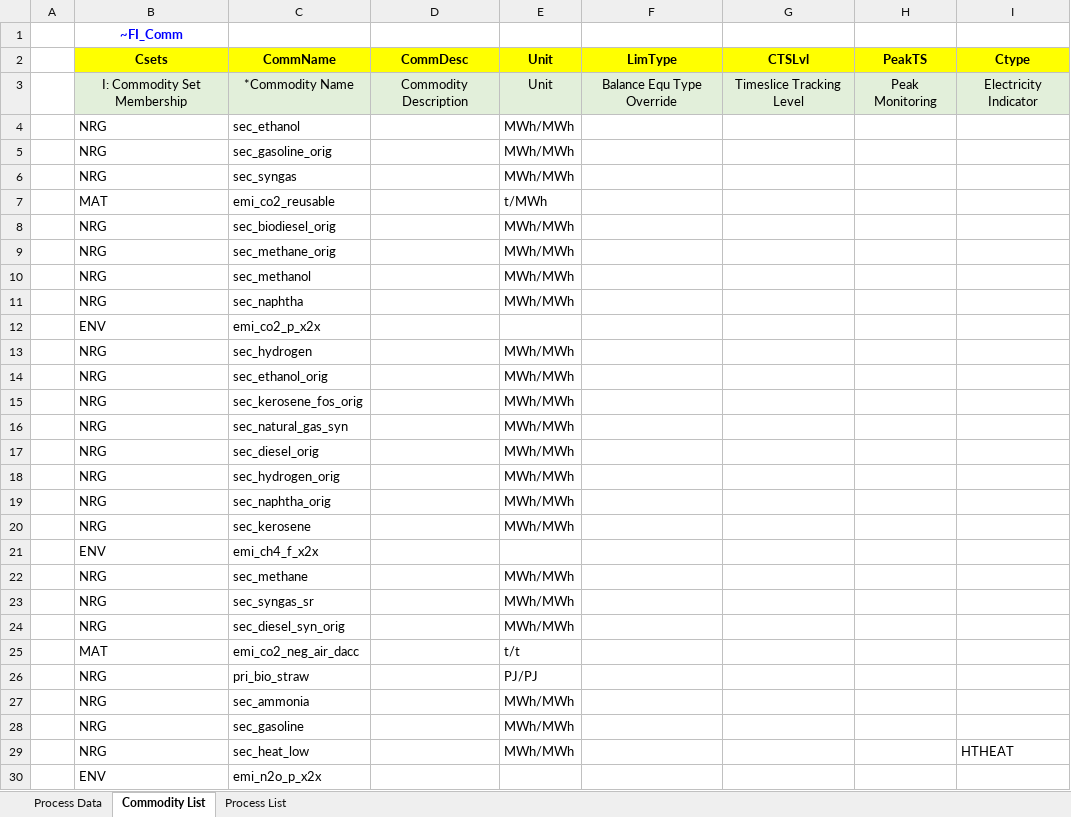
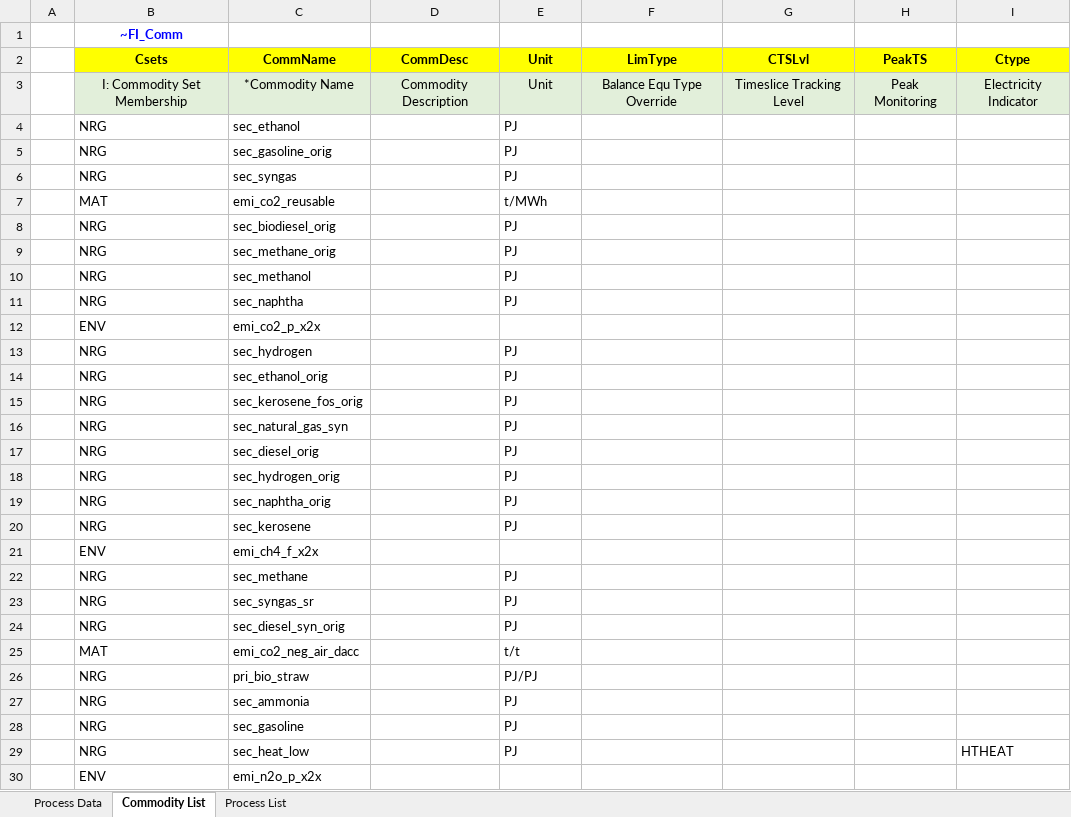
Before and after one commit to sedos-project/data_adapter_times, an Excel workbook: output_data/vt_DE_x2x.xlsx, sheet Commodity List, drawn as a sheet; only a part is shown; values as stored, in another font and other column widths than the file's, no borders; the diff covers the shown part only; the diff names each change by its address in the sheet, - before the commit and + after, or states it on an @@ line.

Commit message:
Update 'commodity list' unit

```diff
--- a/output_data/vt_DE_x2x.xlsx (sheet Commodity List)
+++ b/output_data/vt_DE_x2x.xlsx (sheet Commodity List)
-E4:E6 (Unit): MWh/MWh
+E4:E6 (Unit): PJ
-E8:E11 (Unit): MWh/MWh
+E8:E11 (Unit): PJ
-E13:E20 (Unit): MWh/MWh
+E13:E20 (Unit): PJ
-E22:E24 (Unit): MWh/MWh
+E22:E24 (Unit): PJ
-E27:E29 (Unit): MWh/MWh
+E27:E29 (Unit): PJ
```
Also changed, not shown: 25 edited cells elsewhere in this sheet, sheet Process List, 1 other file.
